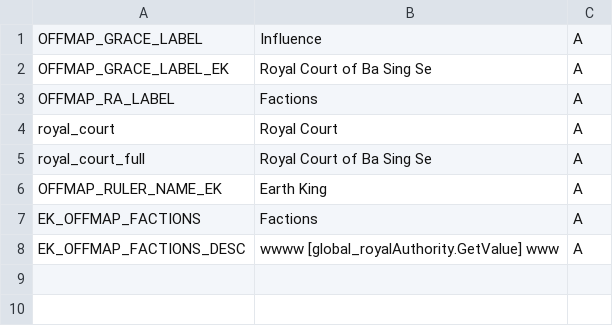
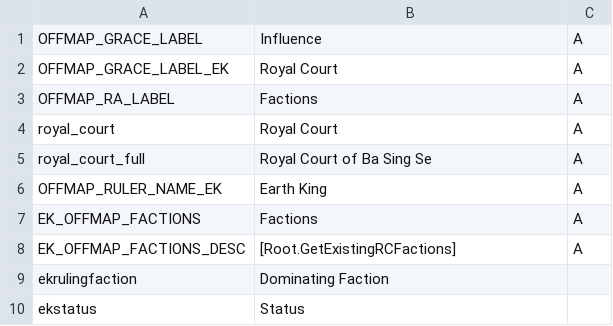
Before and after one commit to Rystic/ATLA-restored, a CSV file: avatar - four nations restored/localisation/ek_offmap.csv, drawn as a sheet.

```diff
--- a/avatar - four nations restored/localisation/ek_offmap.csv
+++ b/avatar - four nations restored/localisation/ek_offmap.csv
@@ -1,3 +1,3 @@
 OFFMAP_GRACE_LABEL;Influence;A
-OFFMAP_GRACE_LABEL_EK;Royal Court of Ba Sing Se;A
+OFFMAP_GRACE_LABEL_EK;Royal Court;A
 OFFMAP_RA_LABEL;Factions;A
@@ -7,2 +7,4 @@ OFFMAP_RULER_NAME_EK;Earth King;A
 EK_OFFMAP_FACTIONS;Factions;A
-EK_OFFMAP_FACTIONS_DESC;wwww [global_royalAuthority.GetValue] www;A
+EK_OFFMAP_FACTIONS_DESC;[Root.GetExistingRCFactions];A
+ekrulingfaction;Dominating Faction;
+ekstatus;Status;
```
Also changed, not shown: avatar - four nations restored/localisation/ATLA_customizableloc.csv, 11 other files.
